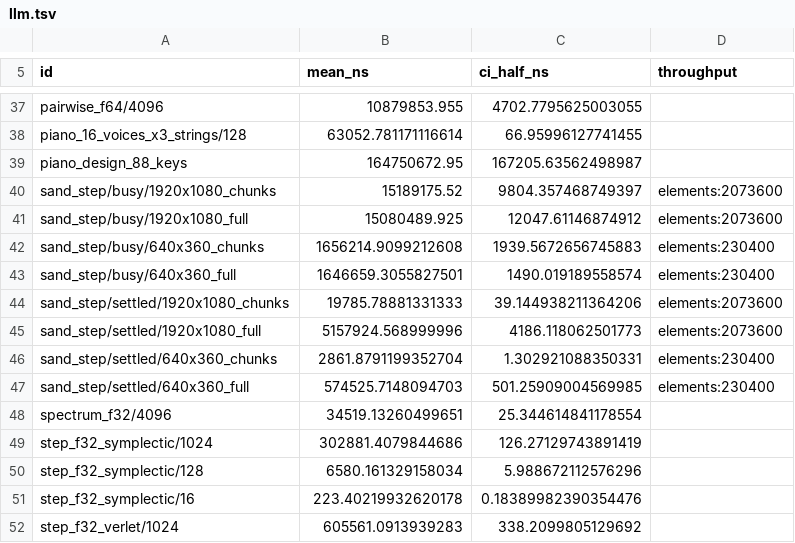
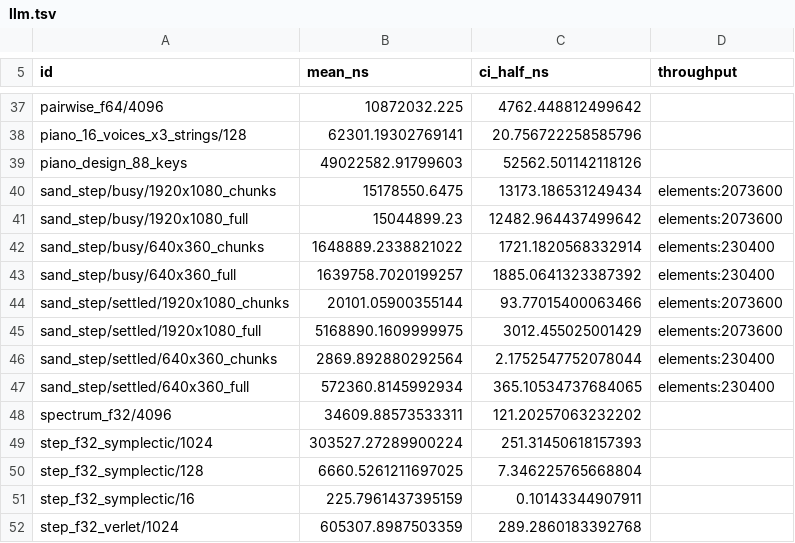
Before and after one commit to seanwilliamcarroll/physics, a TSV file: docs/bench/llm.tsv, drawn as a sheet; only a part is shown, gaps mark what is left out; the diff covers the shown part only; the diff names each change by its address in the sheet, - before the commit and + after, or states it on an @@ line.

Commit message:
bench: results of 2026-11-17 on llm (#305)
Recorded by cargo xtask bench --record.

```diff
--- a/docs/bench/llm.tsv
+++ b/docs/bench/llm.tsv
-B37 (mean_ns): 10879853.955
+B37 (mean_ns): 10872032.225
-C37 (ci_half_ns): 4702.7795625003055
+C37 (ci_half_ns): 4762.448812499642
-B38 (mean_ns): 63052.781171116614
+B38 (mean_ns): 62301.19302769141
-C38 (ci_half_ns): 66.95996127741455
+C38 (ci_half_ns): 20.756722258585796
-B39 (mean_ns): 164750672.95
+B39 (mean_ns): 49022582.91799603
-C39 (ci_half_ns): 167205.63562498987
+C39 (ci_half_ns): 52562.501142118126
-B40 (mean_ns): 15189175.52
+B40 (mean_ns): 15178550.6475
-C40 (ci_half_ns): 9804.357468749397
+C40 (ci_half_ns): 13173.186531249434
-B41 (mean_ns): 15080489.925
+B41 (mean_ns): 15044899.23
-C41 (ci_half_ns): 12047.61146874912
+C41 (ci_half_ns): 12482.964437499642
-B42 (mean_ns): 1656214.9099212608
+B42 (mean_ns): 1648889.2338821022
-C42 (ci_half_ns): 1939.5672656745883
+C42 (ci_half_ns): 1721.1820568332914
-B43 (mean_ns): 1646659.3055827501
+B43 (mean_ns): 1639758.7020199257
-C43 (ci_half_ns): 1490.019189558574
+C43 (ci_half_ns): 1885.0641323387392
-B44 (mean_ns): 19785.78881331333
+B44 (mean_ns): 20101.05900355144
-C44 (ci_half_ns): 39.144938211364206
+C44 (ci_half_ns): 93.77015400063466
-B45 (mean_ns): 5157924.568999996
+B45 (mean_ns): 5168890.1609999975
-C45 (ci_half_ns): 4186.118062501773
+C45 (ci_half_ns): 3012.455025001429
-B46 (mean_ns): 2861.8791199352704
+B46 (mean_ns): 2869.892880292564
-C46 (ci_half_ns): 1.302921088350331
+C46 (ci_half_ns): 2.1752547752078044
-B47 (mean_ns): 574525.7148094703
+B47 (mean_ns): 572360.8145992934
-C47 (ci_half_ns): 501.25909004569985
+C47 (ci_half_ns): 365.10534737684065
-B48 (mean_ns): 34519.13260499651
+B48 (mean_ns): 34609.88573533311
-C48 (ci_half_ns): 25.344614841178554
+C48 (ci_half_ns): 121.20257063232202
-B49 (mean_ns): 302881.4079844686
+B49 (mean_ns): 303527.27289900224
-C49 (ci_half_ns): 126.27129743891419
+C49 (ci_half_ns): 251.31450618157393
-B50 (mean_ns): 6580.161329158034
+B50 (mean_ns): 6660.5261211697025
-C50 (ci_half_ns): 5.988672112576296
+C50 (ci_half_ns): 7.346225765668804
-B51 (mean_ns): 223.40219932620178
+B51 (mean_ns): 225.7961437395159
-C51 (ci_half_ns): 0.18389982390354476
+C51 (ci_half_ns): 0.10143344907911
-B52 (mean_ns): 605561.0913939283
+B52 (mean_ns): 605307.8987503359
-C52 (ci_half_ns): 338.2099805129692
+C52 (ci_half_ns): 289.2860183392768
```
Also changed, not shown: 124 edited cells elsewhere in this file, 1 other file.
